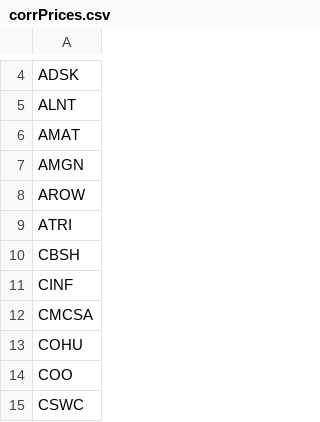
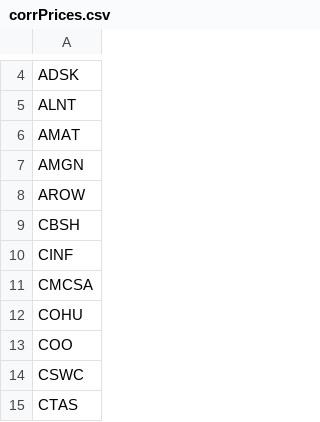
Before and after one commit to JasonHertz/finance, a CSV file: corrPrices.csv, drawn as a sheet; only a part is shown, gaps mark what is left out; the shorter side is filled out with more unchanged rows.

Commit message:
Update corrPrices.csv

```diff
--- a/corrPrices.csv
+++ b/corrPrices.csv
@@ -8,3 +8,2 @@ AMGN
 AROW
-ATRI
 CBSH
```
